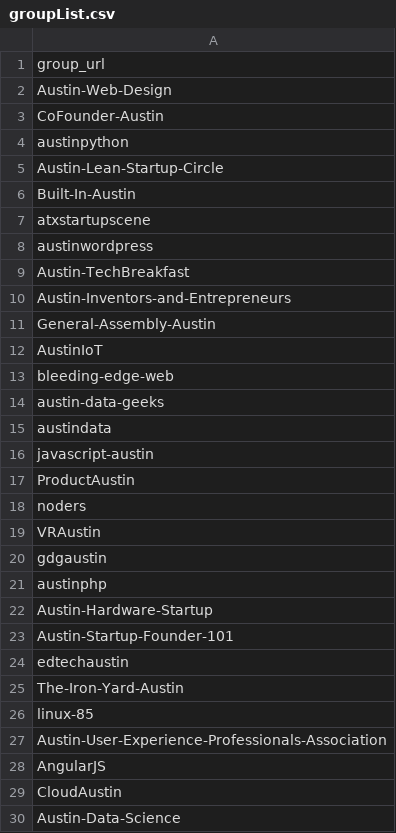
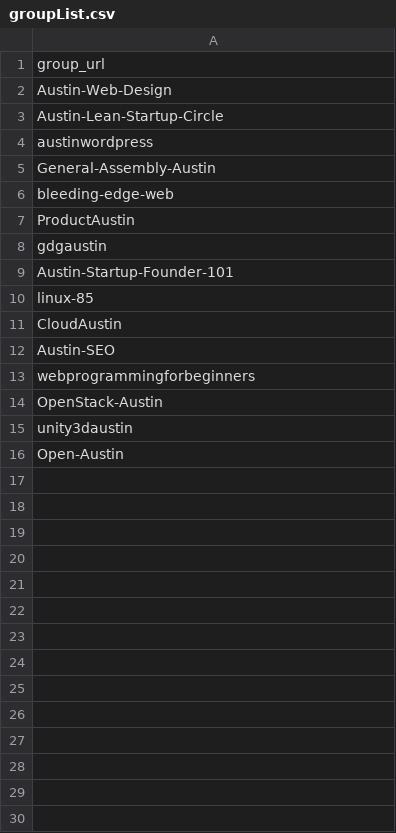
Before and after one commit to katerabinowitz/meetupSpeakerGender, a CSV file: groupList.csv, drawn as a sheet; only a part is shown; the shorter side is filled out with more unchanged rows; the diff covers the shown part only; the diff names each change by its address in the sheet, - before the commit and + after, or states it on an @@ line.

```diff
--- a/groupList.csv
+++ b/groupList.csv
-row 3: CoFounder-Austin
-row 4: austinpython
-row 6: Built-In-Austin
-row 7: atxstartupscene
-row 9: Austin-TechBreakfast
-row 10: Austin-Inventors-and-Entrepreneurs
-row 12: AustinIoT
-row 14: austin-data-geeks
-row 15: austindata
-row 16: javascript-austin
-row 18: noders
-row 19: VRAustin
-row 21: austinphp
-row 22: Austin-Hardware-Startup
-row 24: edtechaustin
-row 25: The-Iron-Yard-Austin
-row 27: Austin-User-Experience-Professionals-Association
-row 28: AngularJS
-row 30: Austin-Data-Science
```
Also changed, not shown: 11 removed rows elsewhere in this file, techMeetupsNotatedDone.csv, 9 other files.
